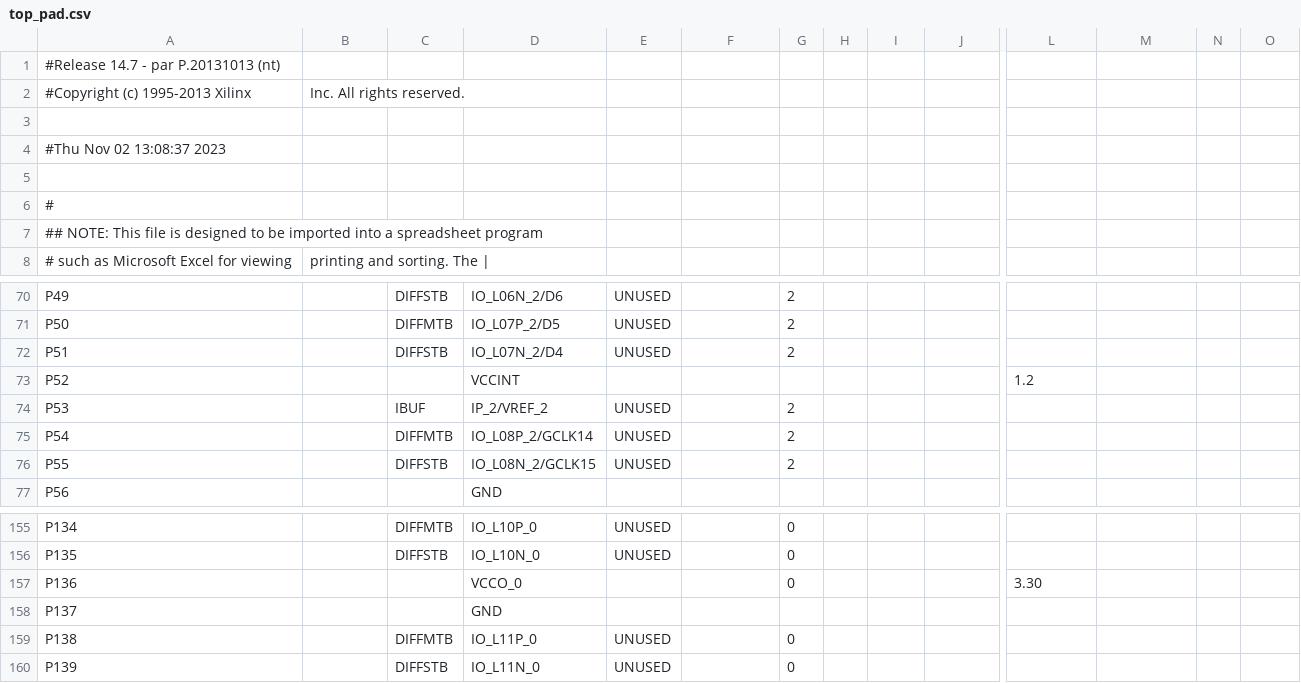
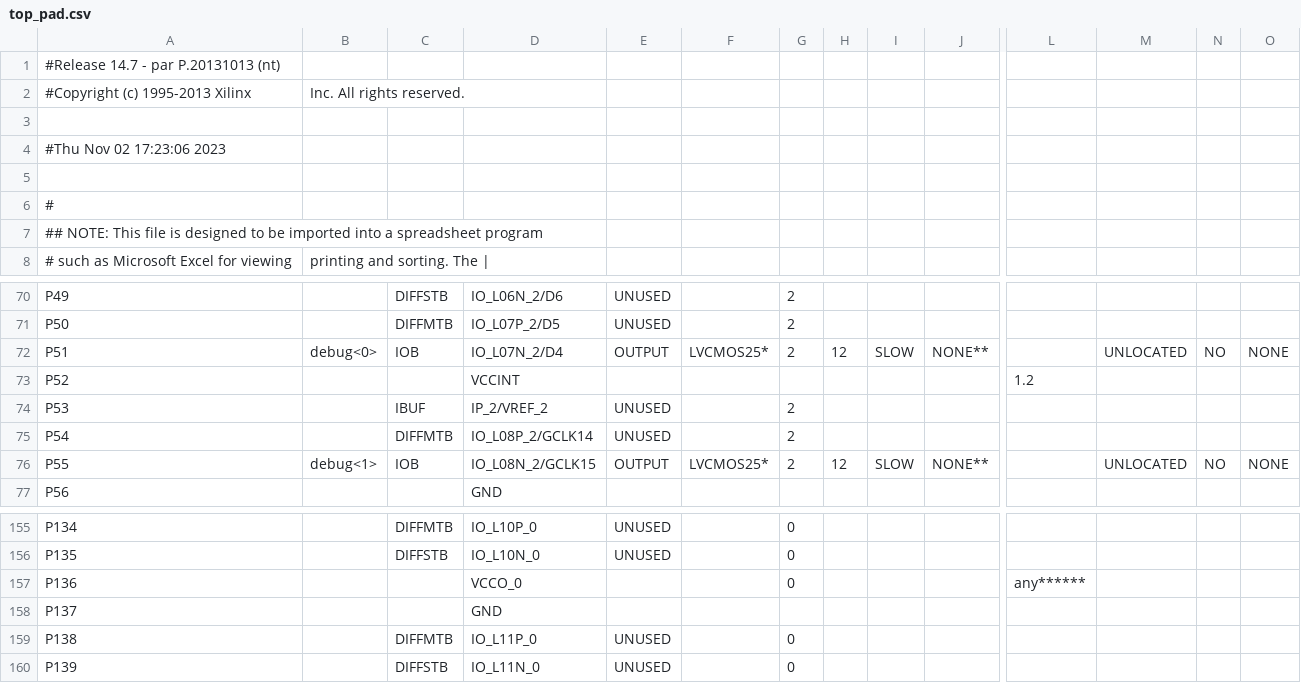
Before and after one commit to msuadOf/TrafficLight, a CSV file: ise/top_pad.csv, drawn as a sheet; only a part is shown, gaps mark what is left out; the diff covers the shown part only; the diff names each change by its address in the sheet, - before the commit and + after, or states it on an @@ line.

```diff
--- a/ise/top_pad.csv
+++ b/ise/top_pad.csv
-A4: #Thu Nov 02 13:08:37 2023
+A4: #Thu Nov 02 17:23:06 2023
-B72: (empty)
+B72: debug<0>
-C72: DIFFSTB
+C72: IOB
-E72: UNUSED
+E72: OUTPUT
-F72: (empty)
+F72: LVCMOS25*
-H72: (empty)
+H72: 12
-I72: (empty)
+I72: SLOW
-J72: (empty)
+J72: NONE**
-M72: (empty)
+M72: UNLOCATED
-N72: (empty)
+N72: NO
-O72: (empty)
+O72: NONE
-B76: (empty)
+B76: debug<1>
-C76: DIFFSTB
+C76: IOB
-E76: UNUSED
+E76: OUTPUT
-F76: (empty)
+F76: LVCMOS25*
-H76: (empty)
+H76: 12
-I76: (empty)
+I76: SLOW
-J76: (empty)
+J76: NONE**
-M76: (empty)
+M76: UNLOCATED
-N76: (empty)
+N76: NO
-O76: (empty)
+O76: NONE
-L157: 3.30
+L157: any******
```
Also changed, not shown: 38 edited cells elsewhere in this file, 53 other files.
